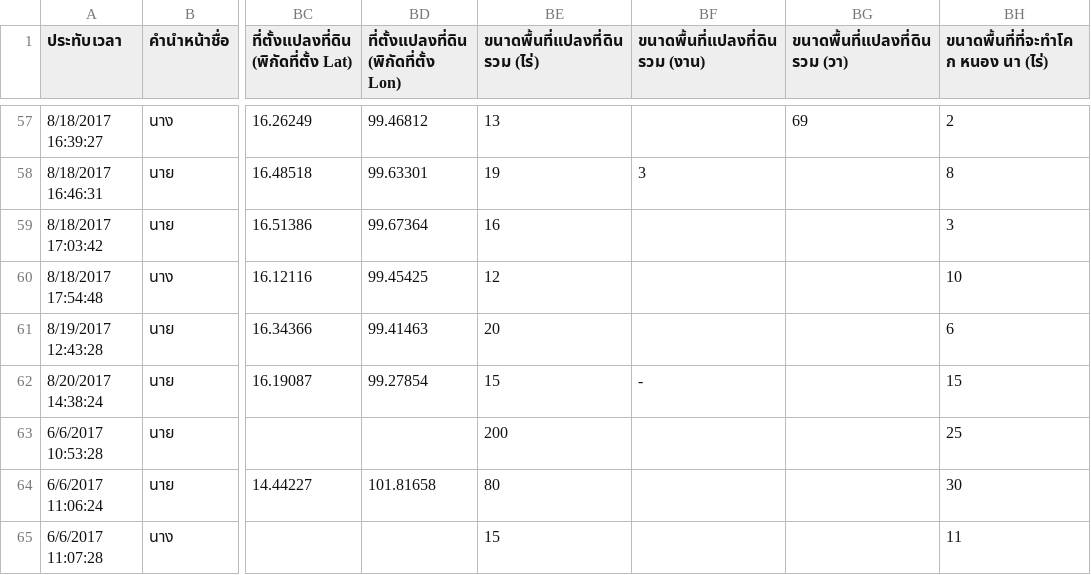
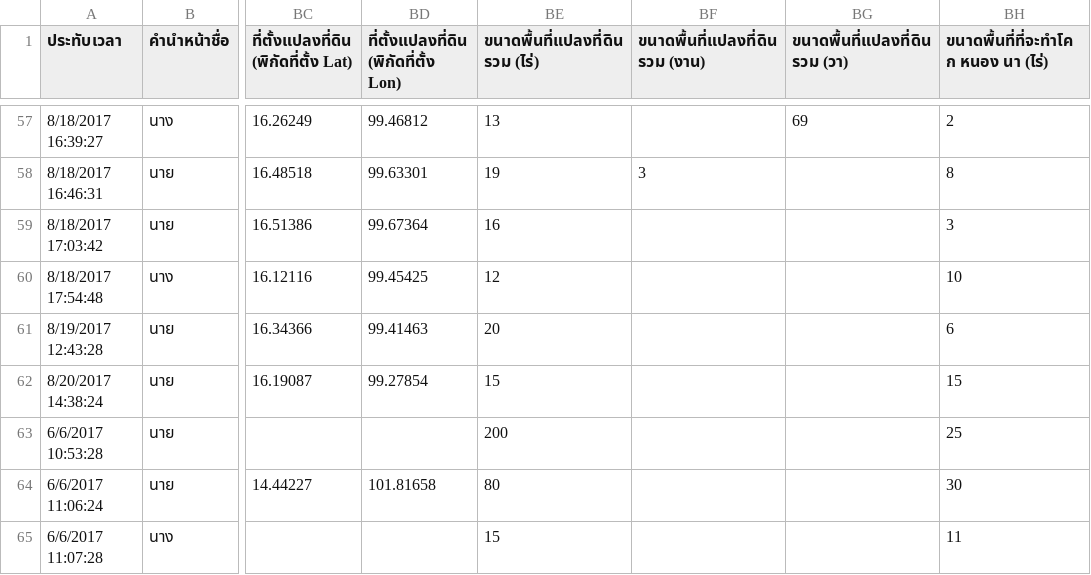
Before and after one commit to wannarukb/itok, a CSV file: src/main/resources/data.csv, drawn as a sheet; only a part is shown, gaps mark what is left out; the diff names each change by its address in the sheet, - before the commit and + after, or states it on an @@ line.

```diff
--- a/src/main/resources/data.csv
+++ b/src/main/resources/data.csv
-BF62 (ขนาดพื้นที่แปลงที่ดินรวม (งาน)): -
+BF62 (ขนาดพื้นที่แปลงที่ดินรวม (งาน)): (empty)
```
Also changed, not shown: 2 other files.
